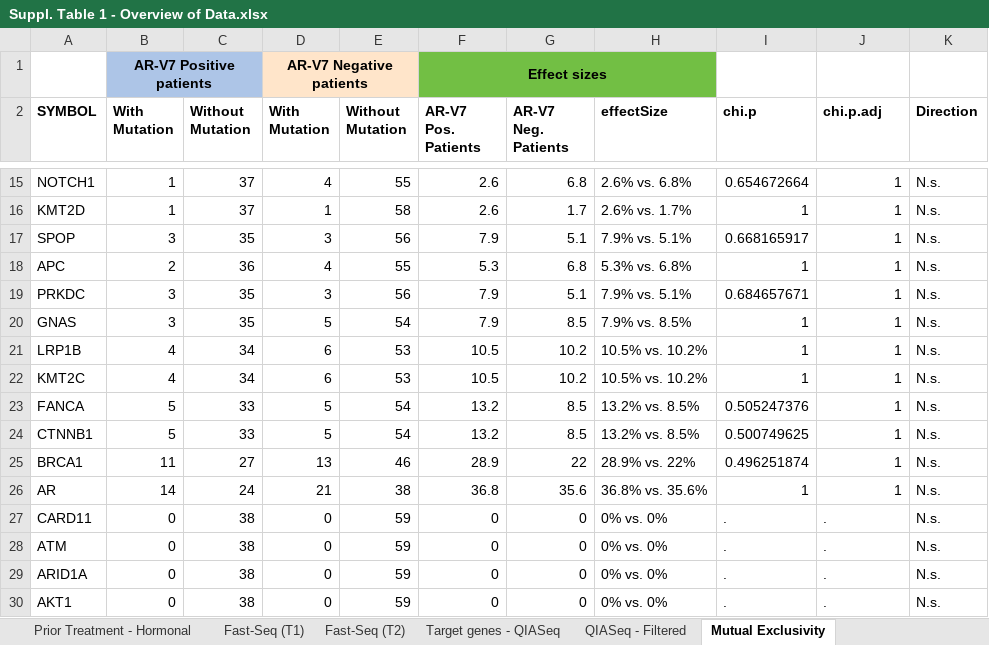
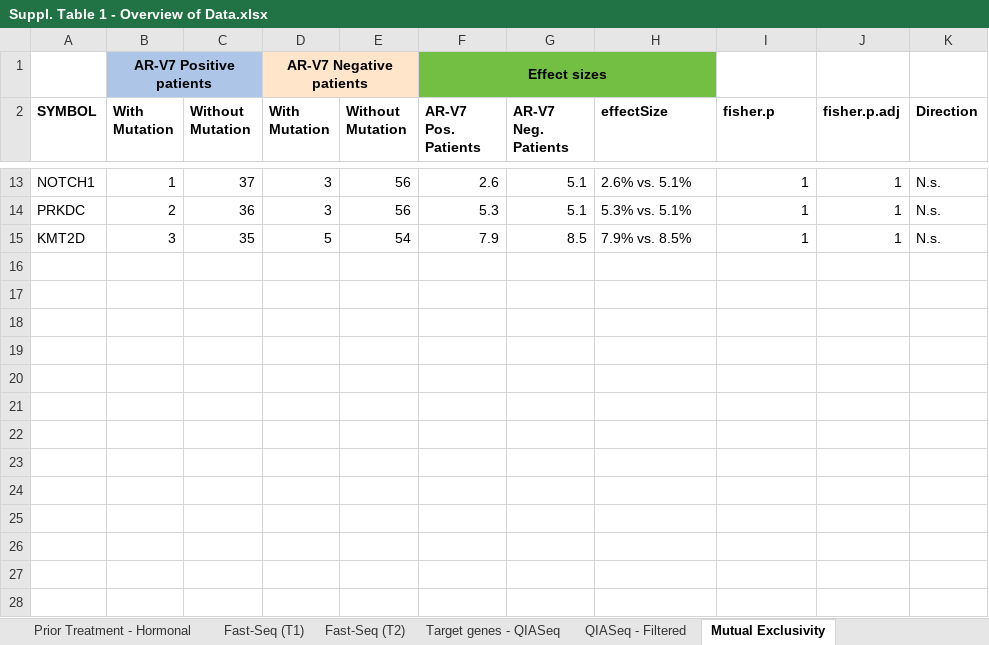
Before and after one commit to ErasmusMC-MedicalOncology/CABA-V7, an Excel workbook: Misc./Suppl. Table 1 - Overview of Data.xlsx, sheet Mutual Exclusivity, drawn as a sheet; only a part is shown, gaps mark what is left out; values as stored, in another font and other column widths than the file's, no borders; charts and pictures not drawn; removed rows and columns are numbered as before the commit, all else as after; the diff covers the shown part only; the diff names each change by its address in the sheet, - before the commit and + after, or states it on an @@ line.

```diff
--- a/Misc./Suppl. Table 1 - Overview of Data.xlsx (sheet Mutual Exclusivity)
+++ b/Misc./Suppl. Table 1 - Overview of Data.xlsx (sheet Mutual Exclusivity)
-I2: chi.p
+I2: fisher.p
-J2: chi.p.adj
+J2: fisher.p.adj
-D13 (With Mutation): 4
+D13 (With Mutation): 3
-E13 (Without Mutation): 55
+E13 (Without Mutation): 56
-G13 (AR-V7 Neg. Patients): 6.8
+G13 (AR-V7 Neg. Patients): 5.1
-H13 (effectSize): 2.6% vs. 6.8%
+H13 (effectSize): 2.6% vs. 5.1%
-I13 (fisher.p): 0.654672664
+I13 (fisher.p): 1
-row 16: KMT2D | 1 | 37 | 1 | 58 | 2.6 | 1.7 | 2.6% vs. 1.7% | 1 | 1 | N.s.
-row 17: SPOP | 3 | 35 | 3 | 56 | 7.9 | 5.1 | 7.9% vs. 5.1% | 0.668165917 | 1 | N.s.
-row 18: APC | 2 | 36 | 4 | 55 | 5.3 | 6.8 | 5.3% vs. 6.8% | 1 | 1 | N.s.
-B14 (With Mutation): 3
+B14 (With Mutation): 2
-C14 (Without Mutation): 35
+C14 (Without Mutation): 36
-F14 (AR-V7 Pos. Patients): 7.9
+F14 (AR-V7 Pos. Patients): 5.3
-H14 (effectSize): 7.9% vs. 5.1%
+H14 (effectSize): 5.3% vs. 5.1%
-I14 (fisher.p): 0.684657671
+I14 (fisher.p): 1
-A15 (SYMBOL): GNAS
+A15 (SYMBOL): KMT2D
-row 21: LRP1B | 4 | 34 | 6 | 53 | 10.5 | 10.2 | 10.5% vs. 10.2% | 1 | 1 | N.s.
-row 22: KMT2C | 4 | 34 | 6 | 53 | 10.5 | 10.2 | 10.5% vs. 10.2% | 1 | 1 | N.s.
-row 23: FANCA | 5 | 33 | 5 | 54 | 13.2 | 8.5 | 13.2% vs. 8.5% | 0.505247376 | 1 | N.s.
-row 24: CTNNB1 | 5 | 33 | 5 | 54 | 13.2 | 8.5 | 13.2% vs. 8.5% | 0.500749625 | 1 | N.s.
-row 25: BRCA1 | 11 | 27 | 13 | 46 | 28.9 | 22 | 28.9% vs. 22% | 0.496251874 | 1 | N.s.
-row 26: AR | 14 | 24 | 21 | 38 | 36.8 | 35.6 | 36.8% vs. 35.6% | 1 | 1 | N.s.
-row 27: CARD11 | 0 | 38 | 0 | 59 | 0 | 0 | 0% vs. 0% | . | . | N.s.
-row 28: ATM | 0 | 38 | 0 | 59 | 0 | 0 | 0% vs. 0% | . | . | N.s.
-row 29: ARID1A | 0 | 38 | 0 | 59 | 0 | 0 | 0% vs. 0% | . | . | N.s.
-row 30: AKT1 | 0 | 38 | 0 | 59 | 0 | 0 | 0% vs. 0% | . | . | N.s.
```
Also changed, not shown: 8 added rows, 10 removed rows and 18 edited cells elsewhere in this sheet, sheet QIASeq - Filtered, sheet Sample Overview, charts or pictures, 3 other files.
